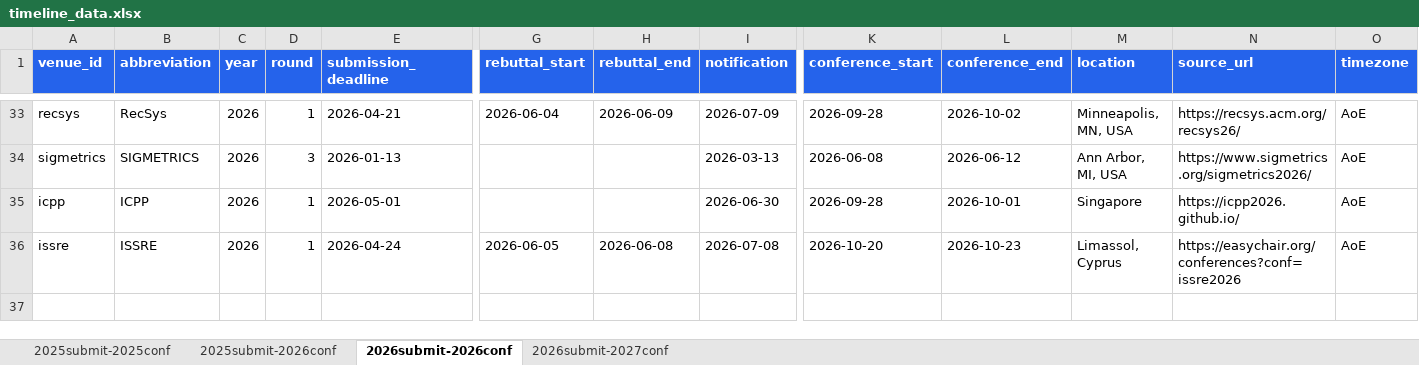
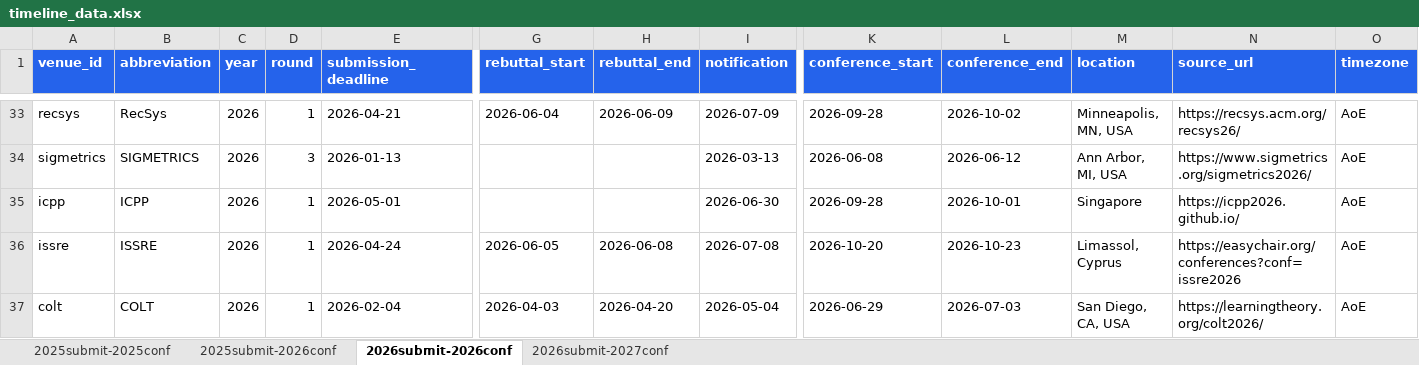
Before and after one commit to wang2000star/ccfddl, an Excel workbook: timeline_data.xlsx, sheet 2026submit-2026conf, drawn as a sheet; only a part is shown, gaps mark what is left out; values as stored, in another font and other column widths than the file's, no borders; rows hold the shown columns only; the diff names each change by its address in the sheet, - before the commit and + after, or states it on an @@ line.

Commit message:
Add COLT 2026 - reached 100 verified entries!

```diff
--- a/timeline_data.xlsx (sheet 2026submit-2026conf)
+++ b/timeline_data.xlsx (sheet 2026submit-2026conf)
+row 37: colt | COLT | 2026 | 1 | 2026-02-04 | 2026-04-03 | 2026-04-20 | 2026-05-04 | 2026-06-29 | 2026-07-03 | San Diego, CA, USA | https://learningtheory.org/colt2026/ | AoE
```
Also changed, not shown: 2 other files.
